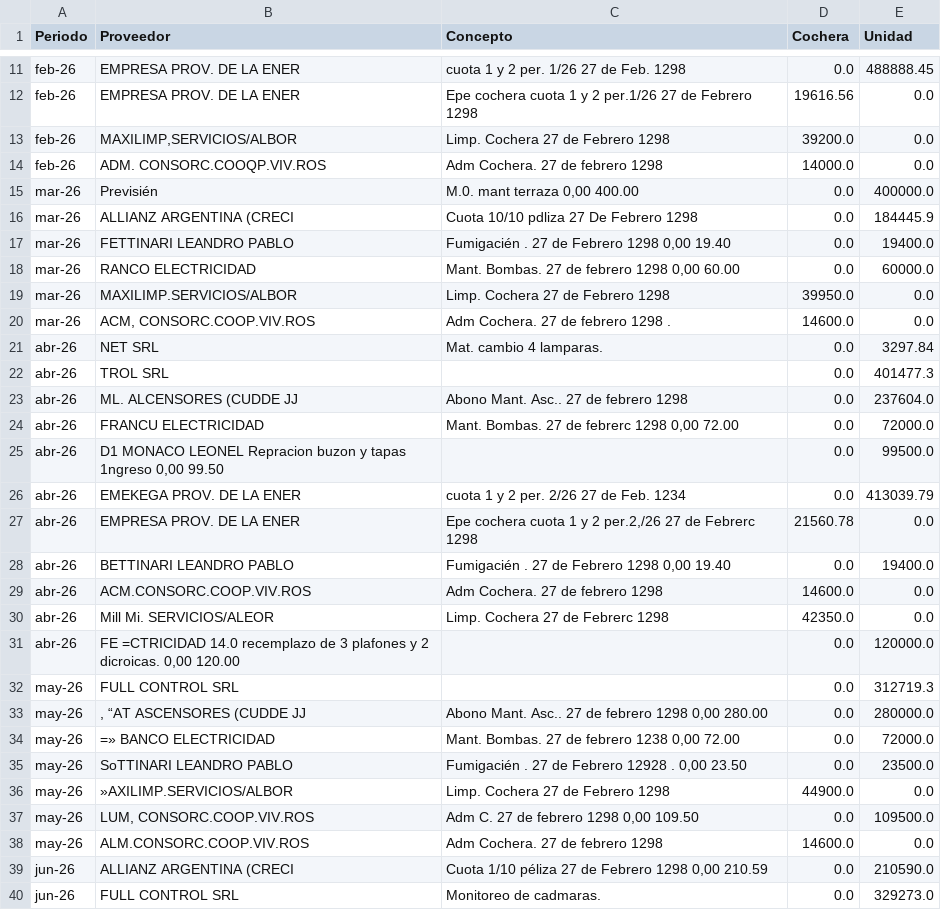
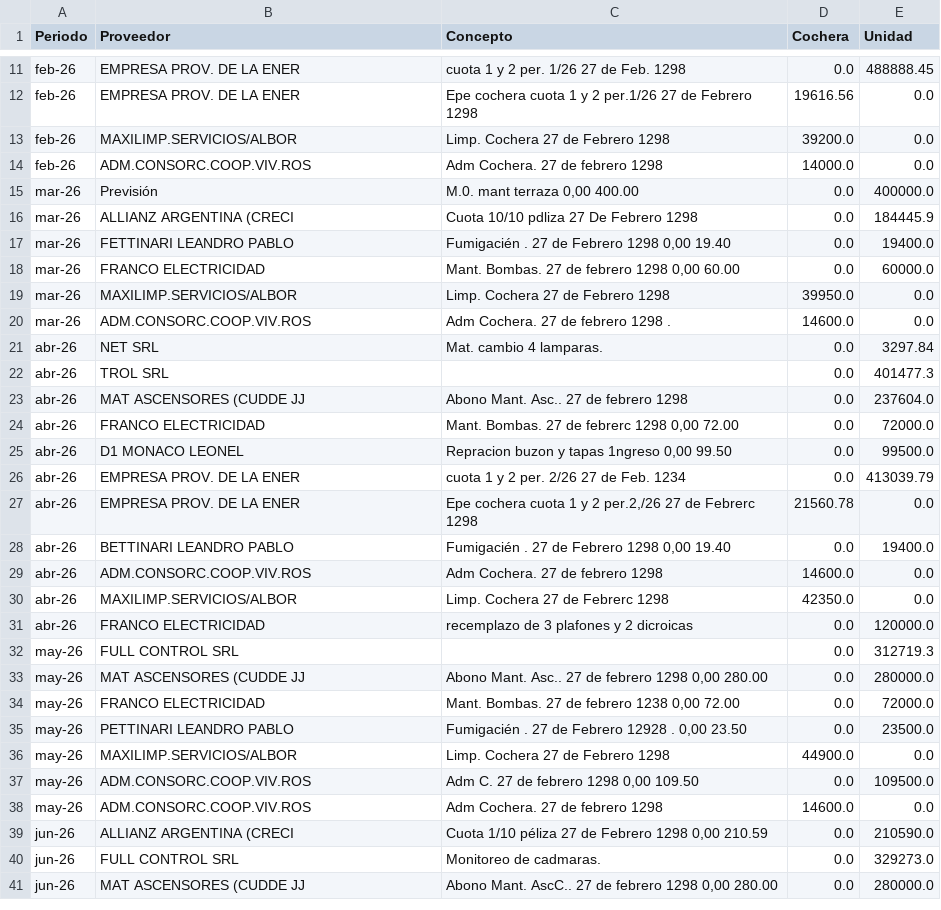
Before and after one commit to pablodoe/Expensas, a CSV file: data/movimientos.csv, drawn as a sheet; only a part is shown, gaps mark what is left out; the shorter side is filled out with more unchanged rows; the diff covers the shown part only.

Commit message:
Add files via upload

```diff
--- a/data/movimientos.csv
+++ b/data/movimientos.csv
@@ -12,28 +12,28 @@ feb-26;EMPRESA PROV. DE LA ENER;cuota 1 y 2 per. 1/26 27 de Feb. 1298;0.0;488888
 feb-26;EMPRESA PROV. DE LA ENER;Epe cochera cuota 1 y 2 per.1/26 27 de Febrero 1298;19616.56;0.0
-feb-26;MAXILIMP,SERVICIOS/ALBOR;Limp. Cochera 27 de Febrero 1298;39200.0;0.0
-feb-26;ADM. CONSORC.COOQP.VIV.ROS;Adm Cochera. 27 de febrero 1298;14000.0;0.0
-mar-26;Previsién;M.0. mant terraza 0,00 400.00;0.0;400000.0
+feb-26;MAXILIMP.SERVICIOS/ALBOR;Limp. Cochera 27 de Febrero 1298;39200.0;0.0
+feb-26;ADM.CONSORC.COOP.VIV.ROS;Adm Cochera. 27 de febrero 1298;14000.0;0.0
+mar-26;Previsión;M.0. mant terraza 0,00 400.00;0.0;400000.0
 mar-26;ALLIANZ ARGENTINA (CRECI;Cuota 10/10 pdliza 27 De Febrero 1298;0.0;184445.9
 mar-26;FETTINARI LEANDRO PABLO;Fumigacién . 27 de Febrero 1298 0,00 19.40;0.0;19400.0
-mar-26;RANCO ELECTRICIDAD;Mant. Bombas. 27 de febrero 1298 0,00 60.00;0.0;60000.0
+mar-26;FRANCO ELECTRICIDAD;Mant. Bombas. 27 de febrero 1298 0,00 60.00;0.0;60000.0
 mar-26;MAXILIMP.SERVICIOS/ALBOR;Limp. Cochera 27 de Febrero 1298;39950.0;0.0
-mar-26;ACM, CONSORC.COOP.VIV.ROS;Adm Cochera. 27 de febrero 1298 .;14600.0;0.0
+mar-26;ADM.CONSORC.COOP.VIV.ROS;Adm Cochera. 27 de febrero 1298 .;14600.0;0.0
 abr-26;NET SRL;Mat. cambio 4 lamparas.;0.0;3297.84
 abr-26;TROL SRL;;0.0;401477.3
-abr-26;ML. ALCENSORES (CUDDE JJ;Abono Mant. Asc.. 27 de febrero 1298;0.0;237604.0
-abr-26;FRANCU ELECTRICIDAD;Mant. Bombas. 27 de febrerc 1298 0,00 72.00;0.0;72000.0
-abr-26;D1 MONACO LEONEL Repracion buzon y tapas 1ngreso 0,00 99.50;;0.0;99500.0
-abr-26;EMEKEGA PROV. DE LA ENER;cuota 1 y 2 per. 2/26 27 de Feb. 1234;0.0;413039.79
+abr-26;MAT ASCENSORES (CUDDE JJ;Abono Mant. Asc.. 27 de febrero 1298;0.0;237604.0
+abr-26;FRANCO ELECTRICIDAD;Mant. Bombas. 27 de febrerc 1298 0,00 72.00;0.0;72000.0
+abr-26;D1 MONACO LEONEL ;Repracion buzon y tapas 1ngreso 0,00 99.50;0.0;99500.0
+abr-26;EMPRESA PROV. DE LA ENER;cuota 1 y 2 per. 2/26 27 de Feb. 1234;0.0;413039.79
 abr-26;EMPRESA PROV. DE LA ENER;Epe cochera cuota 1 y 2 per.2,/26 27 de Febrerc 1298;21560.78;0.0
 abr-26;BETTINARI LEANDRO PABLO;Fumigacién . 27 de Febrero 1298 0,00 19.40;0.0;19400.0
-abr-26;ACM.CONSORC.COOP.VIV.ROS;Adm Cochera. 27 de febrero 1298;14600.0;0.0
-abr-26;Mill Mi. SERVICIOS/ALEOR;Limp. Cochera 27 de Febrerc 1298;42350.0;0.0
-abr-26;FE =CTRICIDAD 14.0 recemplazo de 3 plafones y 2 dicroicas. 0,00 120.00;;0.0;120000.0
+abr-26;ADM.CONSORC.COOP.VIV.ROS;Adm Cochera. 27 de febrero 1298;14600.0;0.0
+abr-26;MAXILIMP.SERVICIOS/ALBOR;Limp. Cochera 27 de Febrerc 1298;42350.0;0.0
+abr-26;FRANCO ELECTRICIDAD;recemplazo de 3 plafones y 2 dicroicas;0.0;120000.0
 may-26;FULL CONTROL SRL;;0.0;312719.3
-may-26;, “AT ASCENSORES (CUDDE JJ;Abono Mant. Asc.. 27 de febrero 1298 0,00 280.00;0.0;280000.0
-may-26;=» BANCO ELECTRICIDAD;Mant. Bombas. 27 de febrero 1238 0,00 72.00;0.0;72000.0
-may-26;SoTTINARI LEANDRO PABLO;Fumigacién . 27 de Febrero 12928 . 0,00 23.50;0.0;23500.0
-may-26;»AXILIMP.SERVICIOS/ALBOR;Limp. Cochera 27 de Febrero 1298;44900.0;0.0
-may-26;LUM, CONSORC.COOP.VIV.ROS;Adm C. 27 de febrero 1298 0,00 109.50;0.0;109500.0
-may-26;ALM.CONSORC.COOP.VIV.ROS;Adm Cochera. 27 de febrero 1298;14600.0;0.0
+may-26;MAT ASCENSORES (CUDDE JJ;Abono Mant. Asc.. 27 de febrero 1298 0,00 280.00;0.0;280000.0
+may-26;FRANCO ELECTRICIDAD;Mant. Bombas. 27 de febrero 1238 0,00 72.00;0.0;72000.0
+may-26;PETTINARI LEANDRO PABLO;Fumigacién . 27 de Febrero 12928 . 0,00 23.50;0.0;23500.0
+may-26;MAXILIMP.SERVICIOS/ALBOR;Limp. Cochera 27 de Febrero 1298;44900.0;0.0
+may-26;ADM.CONSORC.COOP.VIV.ROS;Adm C. 27 de febrero 1298 0,00 109.50;0.0;109500.0
+may-26;ADM.CONSORC.COOP.VIV.ROS;Adm Cochera. 27 de febrero 1298;14600.0;0.0
 jun-26;ALLIANZ ARGENTINA (CRECI;Cuota 1/10 péliza 27 de Febrero 1298 0,00 210.59;0.0;210590.0
```
Also changed, not shown: 17 edited cells elsewhere in this file.
